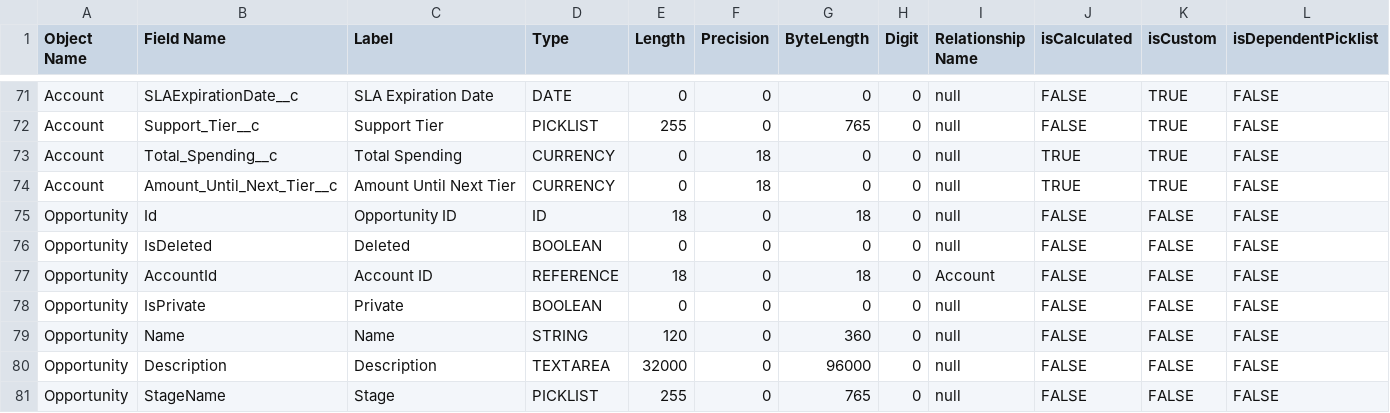
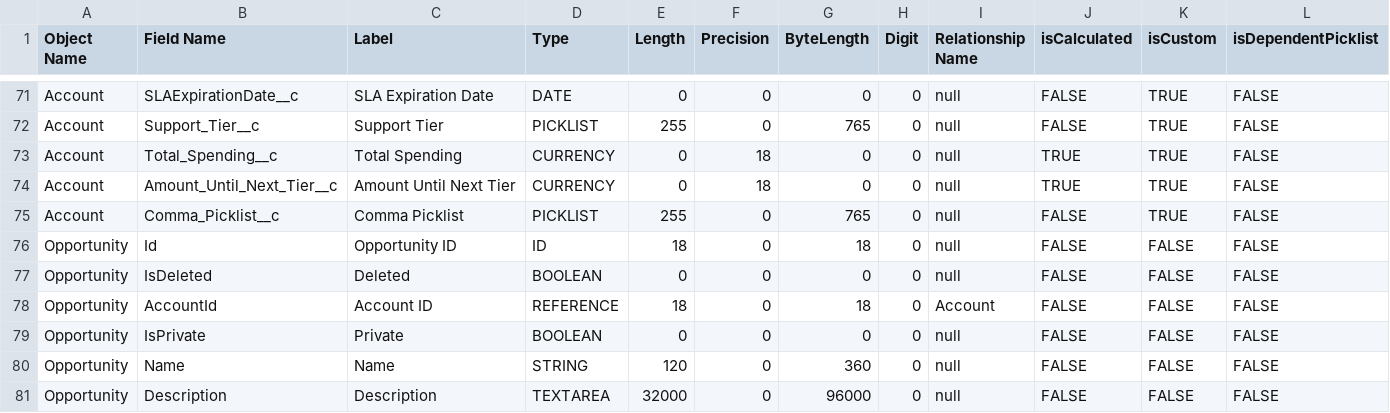
Before and after one commit to eehjunggnujhee/DataDictionary, a CSV file: Data Dictionary - 8-21-2021, 10-12 PM.csv, drawn as a sheet; only a part is shown, gaps mark what is left out; the shorter side is filled out with more unchanged rows; rows hold the shown columns only; the diff names each change by its address in the sheet, - before the commit and + after, or states it on an @@ line.

Commit message:
last commit for version1

```diff
--- a/Data Dictionary - 8-21-2021, 10-12 PM.csv
+++ b/Data Dictionary - 8-21-2021, 10-12 PM.csv
+row 75: Account | Comma_Picklist__c | Comma Picklist | PICKLIST | 255 | 0 | 765 | 0 | null | FALSE | TRUE | FALSE
```
Also changed, not shown: 1 other file.
